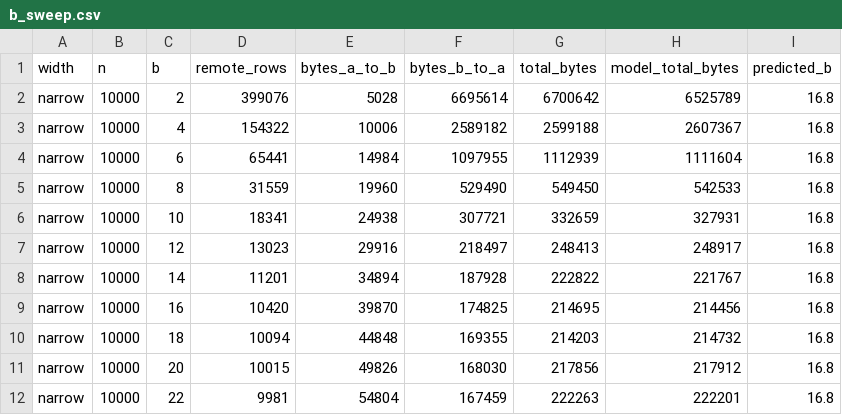
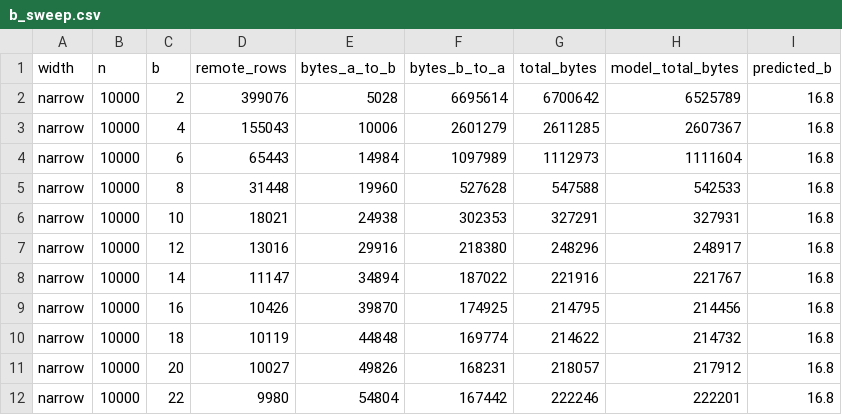
Before and after one commit to soliyaanurag/Bloom-Filter-based-semi-join, a CSV file: docs/midsem/b_sweep.csv, drawn as a sheet; only a part is shown; the diff covers the shown part only.

```diff
--- a/docs/midsem/b_sweep.csv
+++ b/docs/midsem/b_sweep.csv
@@ -2,11 +2,11 @@ width,n,b,remote_rows,bytes_a_to_b,bytes_b_to_a,total_bytes,model_total_bytes,pr
 narrow,10000,2,399076,5028,6695614,6700642,6525789,16.8
-narrow,10000,4,154322,10006,2589182,2599188,2607367,16.8
-narrow,10000,6,65441,14984,1097955,1112939,1111604,16.8
-narrow,10000,8,31559,19960,529490,549450,542533,16.8
-narrow,10000,10,18341,24938,307721,332659,327931,16.8
-narrow,10000,12,13023,29916,218497,248413,248917,16.8
-narrow,10000,14,11201,34894,187928,222822,221767,16.8
-narrow,10000,16,10420,39870,174825,214695,214456,16.8
-narrow,10000,18,10094,44848,169355,214203,214732,16.8
-narrow,10000,20,10015,49826,168030,217856,217912,16.8
-narrow,10000,22,9981,54804,167459,222263,222201,16.8
+narrow,10000,4,155043,10006,2601279,2611285,2607367,16.8
+narrow,10000,6,65443,14984,1097989,1112973,1111604,16.8
+narrow,10000,8,31448,19960,527628,547588,542533,16.8
+narrow,10000,10,18021,24938,302353,327291,327931,16.8
+narrow,10000,12,13016,29916,218380,248296,248917,16.8
+narrow,10000,14,11147,34894,187022,221916,221767,16.8
+narrow,10000,16,10426,39870,174925,214795,214456,16.8
+narrow,10000,18,10119,44848,169774,214622,214732,16.8
+narrow,10000,20,10027,49826,168231,218057,217912,16.8
+narrow,10000,22,9980,54804,167442,222246,222201,16.8
```
Also changed, not shown: 48 edited cells elsewhere in this file, docs/midsem/results.csv, 11 other files.
